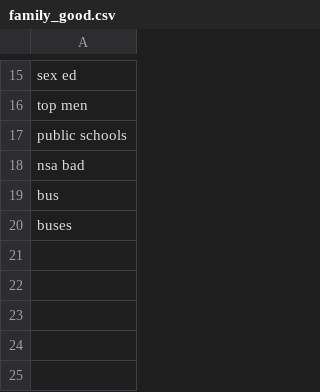
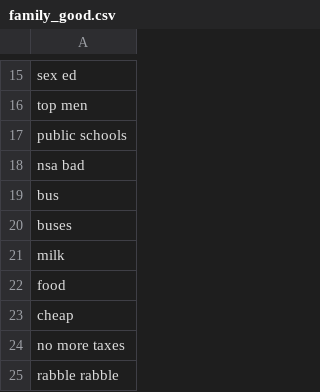
Before and after one commit to swsoe/Game-Jam-2017, a CSV file: GGJ2017/Assets/StreamingAssets/family_good.csv, drawn as a sheet; only a part is shown, gaps mark what is left out.

Commit message:
Update family_good.csv

```diff
--- a/GGJ2017/Assets/StreamingAssets/family_good.csv
+++ b/GGJ2017/Assets/StreamingAssets/family_good.csv
@@ -20 +20,6 @@
 "buses"
+"milk"
+"food"
+"cheap"
+"no more taxes"
+"rabble rabble"
```
